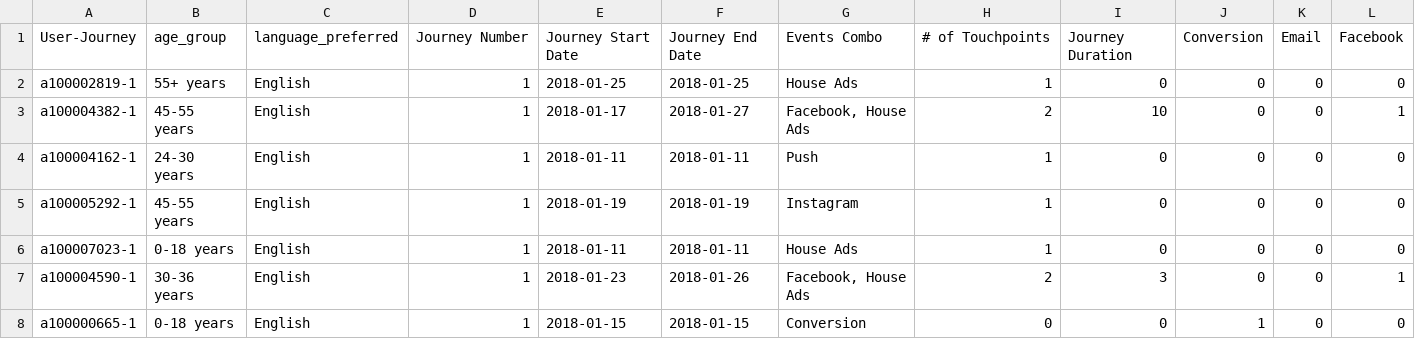
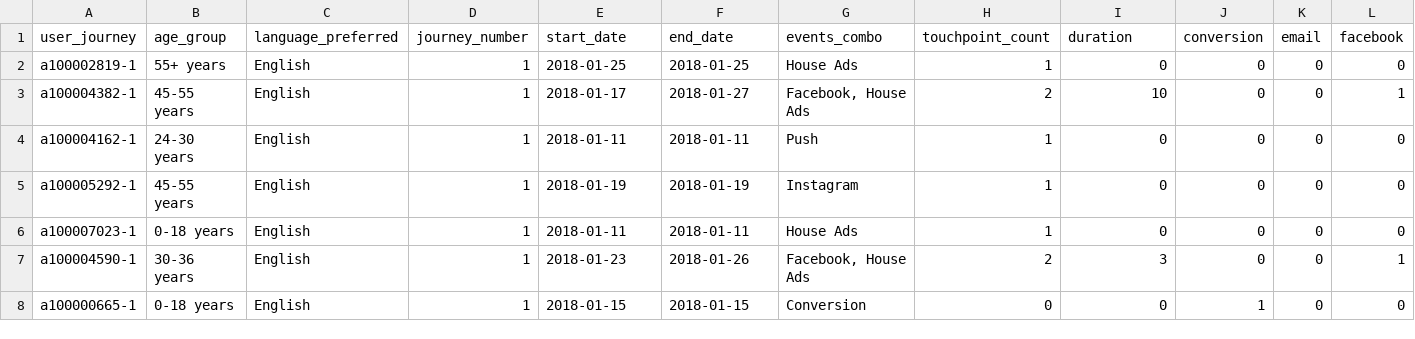
Before and after one commit to kevintunney/ISyE7406-GroupProject, a CSV file: data/journeys.csv, drawn as a sheet; only a part is shown; removed rows and columns are numbered as before the commit, all else as after; rows hold the shown columns only; the diff names each change by its address in the sheet, - before the commit and + after, or states it on an @@ line.

```diff
--- a/data/journeys.csv
+++ b/data/journeys.csv
-row 1: User-Journey | age_group | language_preferred | Journey Number | Journey Start Date | Journey End Date | Events Combo | # of Touchpoints | Journey Duration | Conversion | Email | Facebook
+row 1: user_journey | age_group | language_preferred | journey_number | start_date | end_date | events_combo | touchpoint_count | duration | conversion | email | facebook
```
Also changed, not shown: 5 other files.
